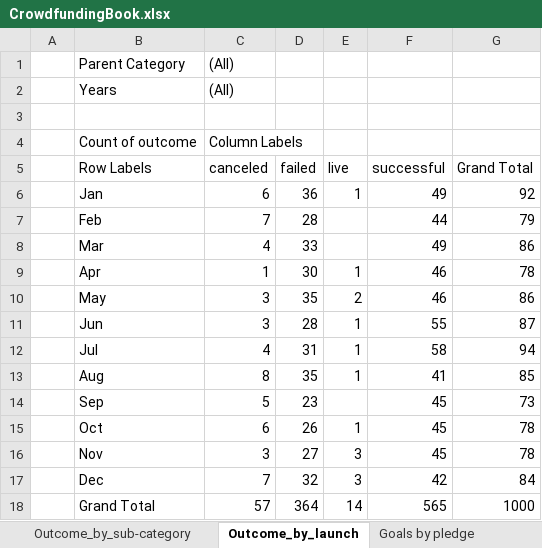
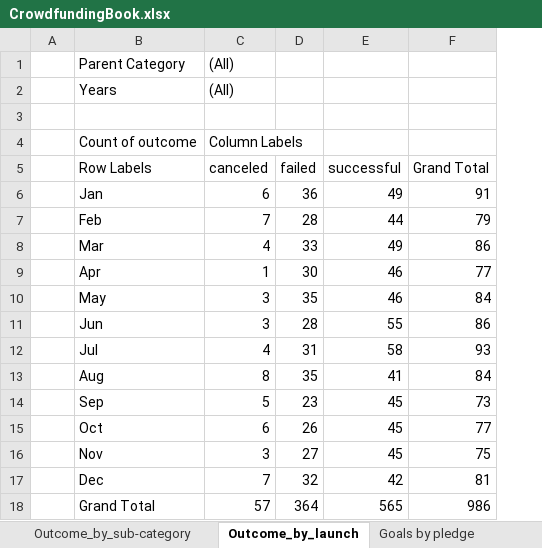
Before and after one commit to GPN87/excel-challenge, an Excel workbook: CrowdfundingBook.xlsx, sheet Outcome_by_launch, drawn as a sheet; values as stored, in another font and other column widths than the file's, no borders; charts and pictures not drawn; removed rows and columns are numbered as before the commit, all else as after; the diff names each change by its address in the sheet, - before the commit and + after, or states it on an @@ line.

```diff
--- a/CrowdfundingBook.xlsx (sheet Outcome_by_launch)
+++ b/CrowdfundingBook.xlsx (sheet Outcome_by_launch)
-column E (live), rows 6-18: 1 |  |  | 1 | 2 | 1 | 1 | 1 |  | 1 | 3 | 3 | 14
-F6 (Grand Total): 92
+F6 (Grand Total): 91
-F9 (Grand Total): 78
+F9 (Grand Total): 77
-F10 (Grand Total): 86
+F10 (Grand Total): 84
-F11 (Grand Total): 87
+F11 (Grand Total): 86
-F12 (Grand Total): 94
+F12 (Grand Total): 93
-F13 (Grand Total): 85
+F13 (Grand Total): 84
-F15 (Grand Total): 78
+F15 (Grand Total): 77
-F16 (Grand Total): 78
+F16 (Grand Total): 75
-F17 (Grand Total): 84
+F17 (Grand Total): 81
-F18 (Grand Total): 1000
+F18 (Grand Total): 986
```
Also changed, not shown: sheet Goals by pledge, charts or pictures.
